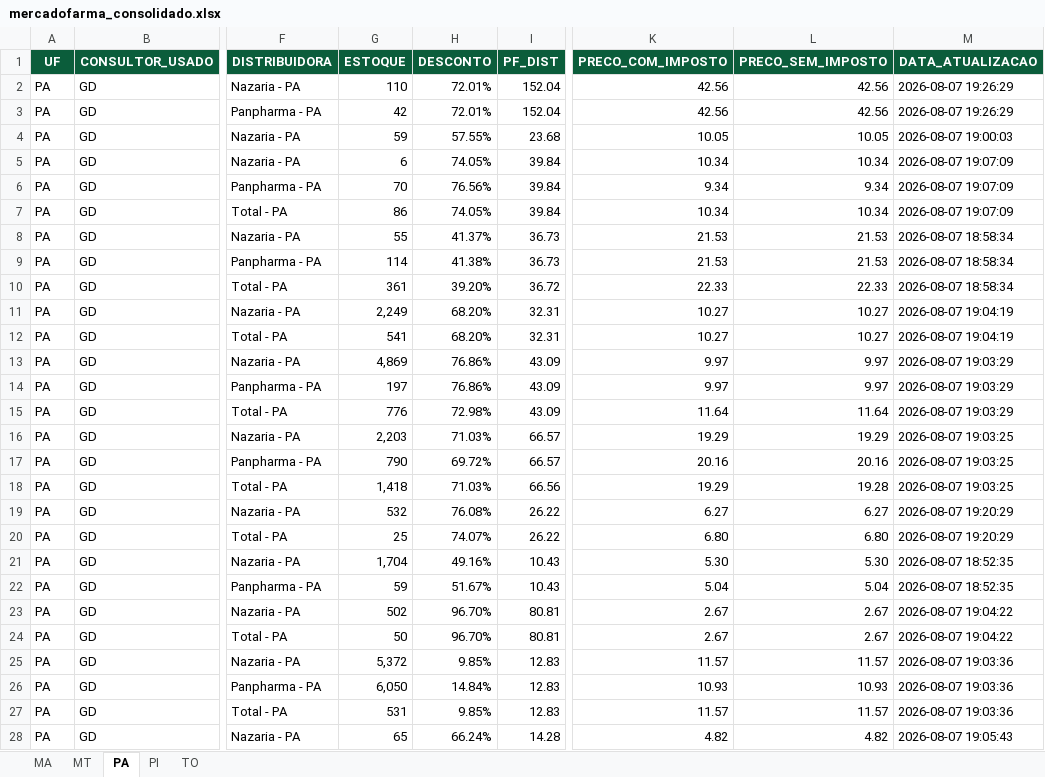
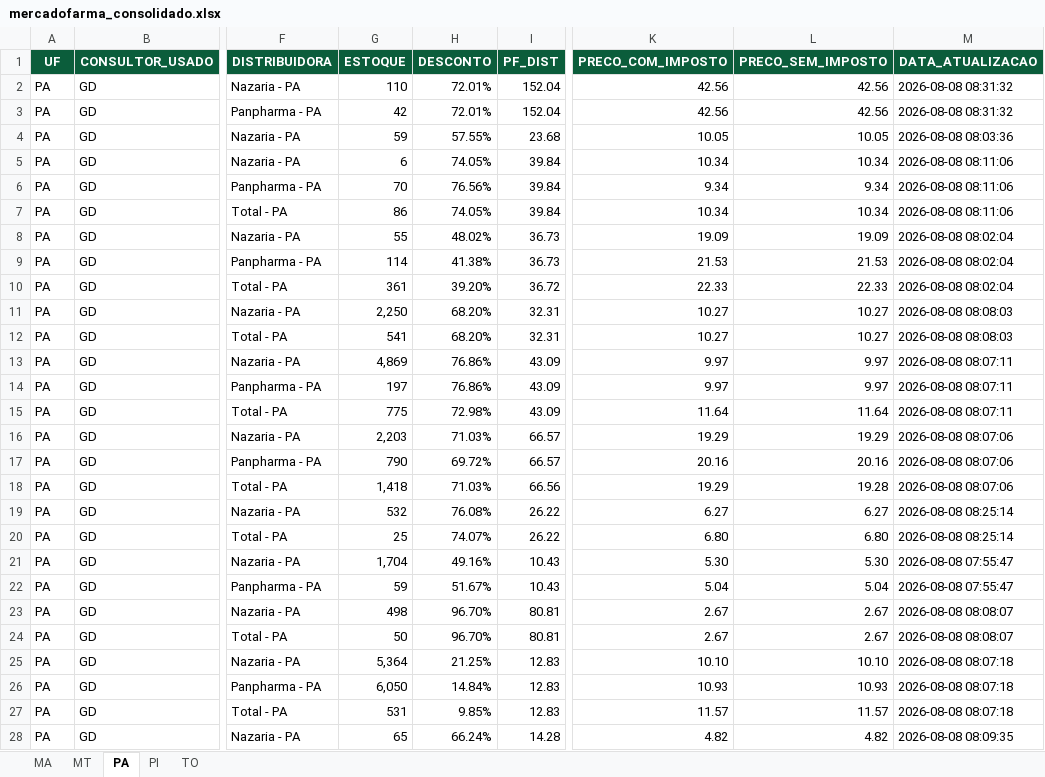
Before and after one commit to mauriciobarrosaguiar/painel-comercial-equipe-norte, an Excel workbook: data/mercadofarma/mercadofarma_consolidado.xlsx, sheet PA, drawn as a sheet; only a part is shown, gaps mark what is left out; values as stored, in another font and other column widths than the file's, no borders; the diff covers the shown part only; the diff names each change by its address in the sheet, - before the commit and + after, or states it on an @@ line.

```diff
--- a/data/mercadofarma/mercadofarma_consolidado.xlsx (sheet PA)
+++ b/data/mercadofarma/mercadofarma_consolidado.xlsx (sheet PA)
-M2:M3 (DATA_ATUALIZACAO): 2026-08-07 19:26:29
+M2:M3 (DATA_ATUALIZACAO): 2026-08-08 08:31:32
-M4 (DATA_ATUALIZACAO): 2026-08-07 19:00:03
+M4 (DATA_ATUALIZACAO): 2026-08-08 08:03:36
-M5:M7 (DATA_ATUALIZACAO): 2026-08-07 19:07:09
+M5:M7 (DATA_ATUALIZACAO): 2026-08-08 08:11:06
-H8 (DESCONTO): 41.37%
+H8 (DESCONTO): 48.02%
-K8 (PRECO_COM_IMPOSTO): 21.53
+K8 (PRECO_COM_IMPOSTO): 19.09
-L8 (PRECO_SEM_IMPOSTO): 21.53
+L8 (PRECO_SEM_IMPOSTO): 19.09
-M8:M10 (DATA_ATUALIZACAO): 2026-08-07 18:58:34
+M8:M10 (DATA_ATUALIZACAO): 2026-08-08 08:02:04
-G11 (ESTOQUE): 2,249
+G11 (ESTOQUE): 2,250
-M11:M12 (DATA_ATUALIZACAO): 2026-08-07 19:04:19
+M11:M12 (DATA_ATUALIZACAO): 2026-08-08 08:08:03
-M13:M15 (DATA_ATUALIZACAO): 2026-08-07 19:03:29
+M13:M15 (DATA_ATUALIZACAO): 2026-08-08 08:07:11
-G15 (ESTOQUE): 776
+G15 (ESTOQUE): 775
-M16:M18 (DATA_ATUALIZACAO): 2026-08-07 19:03:25
+M16:M18 (DATA_ATUALIZACAO): 2026-08-08 08:07:06
-M19:M20 (DATA_ATUALIZACAO): 2026-08-07 19:20:29
+M19:M20 (DATA_ATUALIZACAO): 2026-08-08 08:25:14
-M21:M22 (DATA_ATUALIZACAO): 2026-08-07 18:52:35
+M21:M22 (DATA_ATUALIZACAO): 2026-08-08 07:55:47
-G23 (ESTOQUE): 502
+G23 (ESTOQUE): 498
-M23:M24 (DATA_ATUALIZACAO): 2026-08-07 19:04:22
+M23:M24 (DATA_ATUALIZACAO): 2026-08-08 08:08:07
-G25 (ESTOQUE): 5,372
+G25 (ESTOQUE): 5,364
-H25 (DESCONTO): 9.85%
+H25 (DESCONTO): 21.25%
-K25 (PRECO_COM_IMPOSTO): 11.57
+K25 (PRECO_COM_IMPOSTO): 10.10
-L25 (PRECO_SEM_IMPOSTO): 11.57
+L25 (PRECO_SEM_IMPOSTO): 10.10
-M25:M27 (DATA_ATUALIZACAO): 2026-08-07 19:03:36
+M25:M27 (DATA_ATUALIZACAO): 2026-08-08 08:07:18
-M28 (DATA_ATUALIZACAO): 2026-08-07 19:05:43
+M28 (DATA_ATUALIZACAO): 2026-08-08 08:09:35
```
Also changed, not shown: 1008 edited cells elsewhere in this sheet, sheet TO, sheet MA, sheet MT, sheet PI, web/public/exports/mercadofarma.xlsx, 16 other files.
